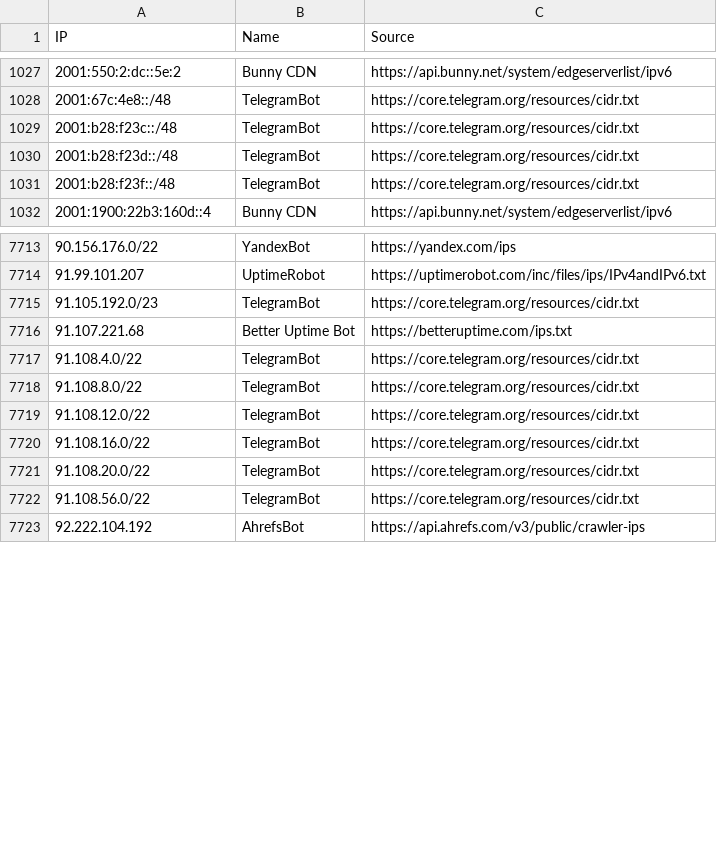
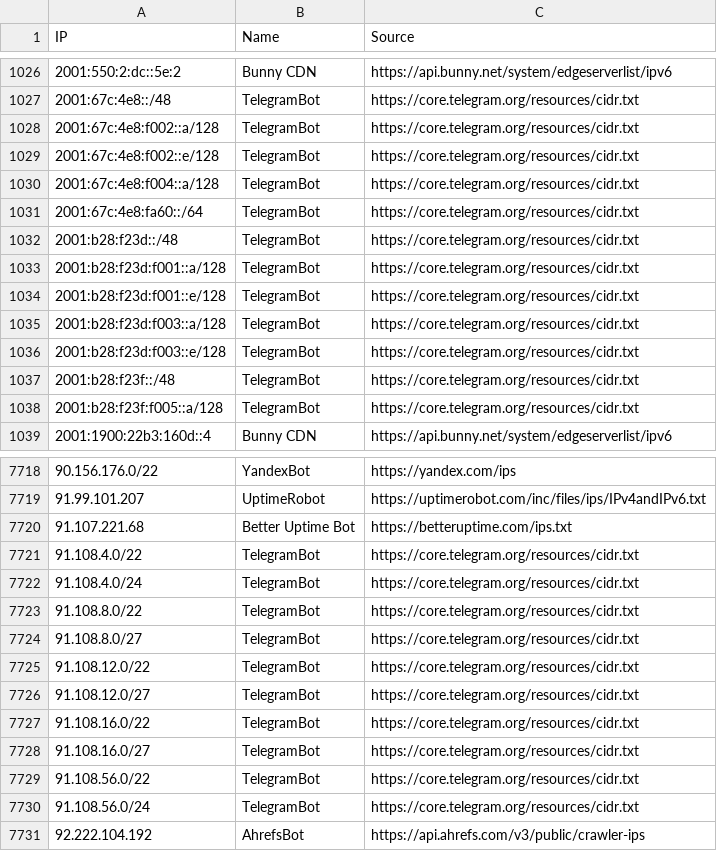
Before and after one commit to sefinek/known-bots-ip-whitelist, a CSV file: lists/all-safe-ips.csv, drawn as a sheet; only a part is shown, gaps mark what is left out; the diff covers the shown part only.

```diff
--- a/lists/all-safe-ips.csv
+++ b/lists/all-safe-ips.csv
@@ -1028,5 +1027,13 @@ IP,Name,Source
 2001:67c:4e8::/48,TelegramBot,https://core.telegram.org/resources/cidr.txt
-2001:b28:f23c::/48,TelegramBot,https://core.telegram.org/resources/cidr.txt
+2001:67c:4e8:f002::a/128,TelegramBot,https://core.telegram.org/resources/cidr.txt
+2001:67c:4e8:f002::e/128,TelegramBot,https://core.telegram.org/resources/cidr.txt
+2001:67c:4e8:f004::a/128,TelegramBot,https://core.telegram.org/resources/cidr.txt
+2001:67c:4e8:fa60::/64,TelegramBot,https://core.telegram.org/resources/cidr.txt
 2001:b28:f23d::/48,TelegramBot,https://core.telegram.org/resources/cidr.txt
+2001:b28:f23d:f001::a/128,TelegramBot,https://core.telegram.org/resources/cidr.txt
+2001:b28:f23d:f001::e/128,TelegramBot,https://core.telegram.org/resources/cidr.txt
+2001:b28:f23d:f003::a/128,TelegramBot,https://core.telegram.org/resources/cidr.txt
+2001:b28:f23d:f003::e/128,TelegramBot,https://core.telegram.org/resources/cidr.txt
 2001:b28:f23f::/48,TelegramBot,https://core.telegram.org/resources/cidr.txt
+2001:b28:f23f:f005::a/128,TelegramBot,https://core.telegram.org/resources/cidr.txt
 2001:1900:22b3:160d::4,Bunny CDN,https://api.bunny.net/system/edgeserverlist/ipv6
@@ -7714,10 +7719,13 @@ IP,Name,Source
 91.99.101.207,UptimeRobot,https://uptimerobot.com/inc/files/ips/IPv4andIPv6.txt
-91.105.192.0/23,TelegramBot,https://core.telegram.org/resources/cidr.txt
 91.107.221.68,Better Uptime Bot,https://betteruptime.com/ips.txt
 91.108.4.0/22,TelegramBot,https://core.telegram.org/resources/cidr.txt
+91.108.4.0/24,TelegramBot,https://core.telegram.org/resources/cidr.txt
 91.108.8.0/22,TelegramBot,https://core.telegram.org/resources/cidr.txt
+91.108.8.0/27,TelegramBot,https://core.telegram.org/resources/cidr.txt
 91.108.12.0/22,TelegramBot,https://core.telegram.org/resources/cidr.txt
+91.108.12.0/27,TelegramBot,https://core.telegram.org/resources/cidr.txt
 91.108.16.0/22,TelegramBot,https://core.telegram.org/resources/cidr.txt
-91.108.20.0/22,TelegramBot,https://core.telegram.org/resources/cidr.txt
+91.108.16.0/27,TelegramBot,https://core.telegram.org/resources/cidr.txt
 91.108.56.0/22,TelegramBot,https://core.telegram.org/resources/cidr.txt
+91.108.56.0/24,TelegramBot,https://core.telegram.org/resources/cidr.txt
 92.222.104.192,AhrefsBot,https://api.ahrefs.com/v3/public/crawler-ips
```
Also changed, not shown: 22 added rows and 7 removed rows elsewhere in this file, lists/webpagetestbot/ips.csv, 7 other files.
